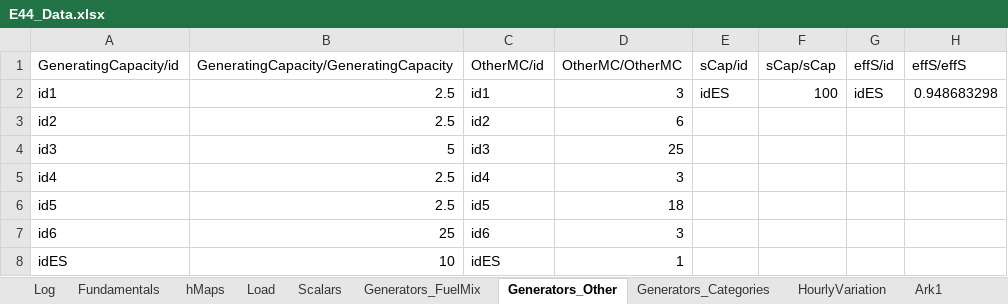
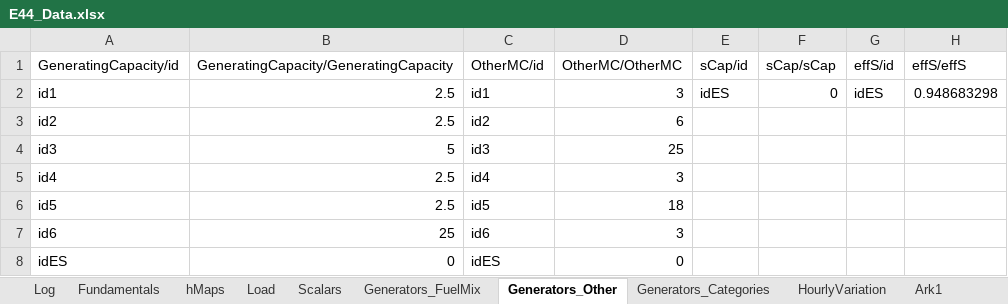
Before and after one commit to kwm928/EnergyEconomicsE2024-1, an Excel workbook: Exercises/E44/Data/E44_Data.xlsx, sheet Generators_Other, drawn as a sheet; values as stored, in another font and other column widths than the file's, no borders; the diff names each change by its address in the sheet, - before the commit and + after, or states it on an @@ line.

```diff
--- a/Exercises/E44/Data/E44_Data.xlsx (sheet Generators_Other)
+++ b/Exercises/E44/Data/E44_Data.xlsx (sheet Generators_Other)
-F2 (sCap/sCap): 100
+F2 (sCap/sCap): 0
-B8: 10
+B8: 0
-D8 (OtherMC/OtherMC): 1
+D8 (OtherMC/OtherMC): 0
```
Also changed, not shown: 4 other files.
